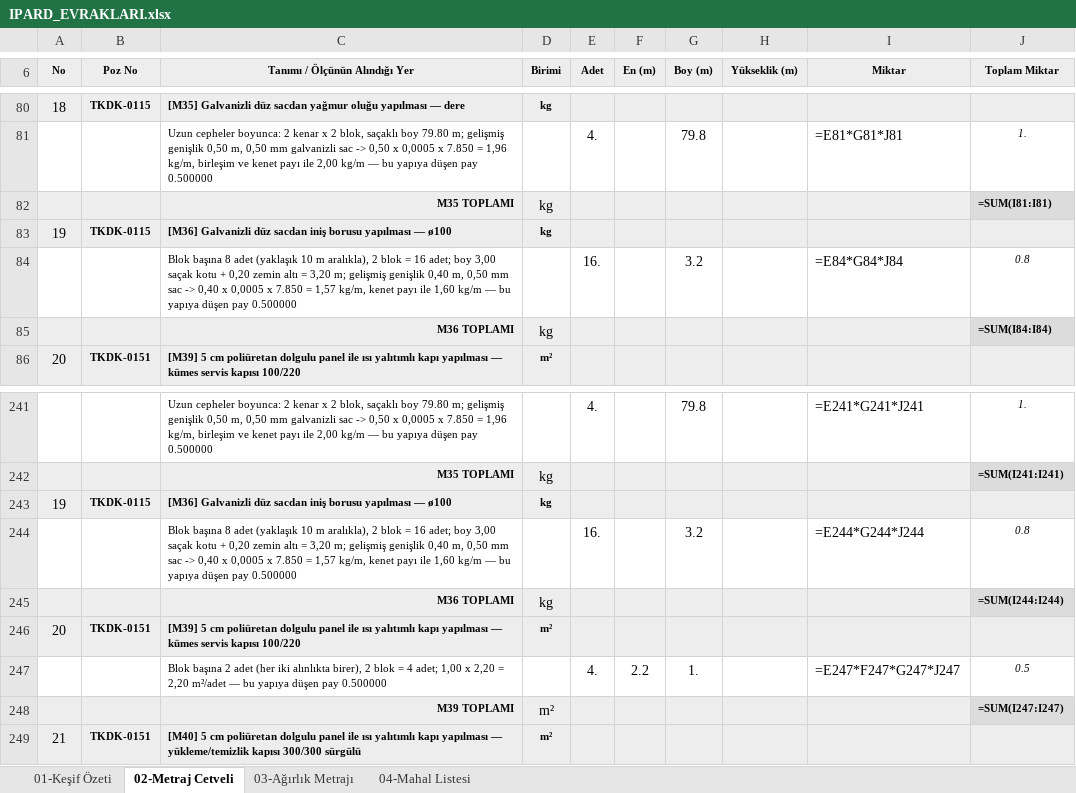
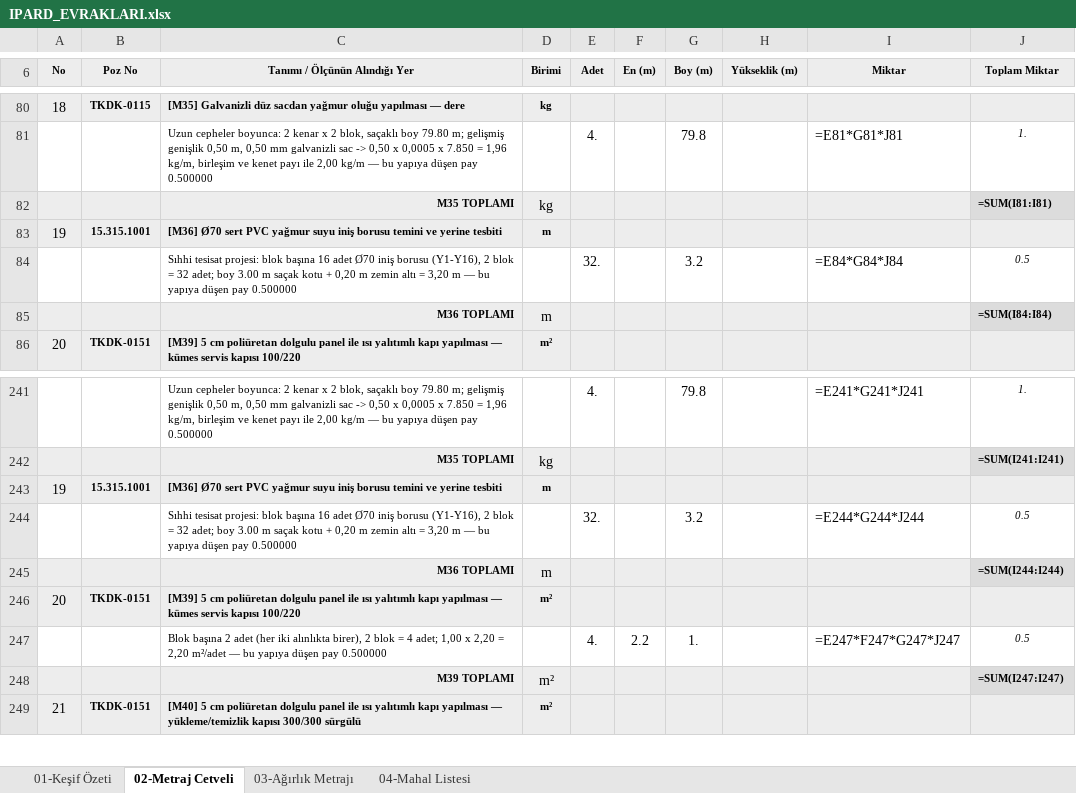
Before and after one commit to mahmuttari/Yonetmelik-araclari, an Excel workbook: belgeler/IPARD_EVRAKLARI.xlsx, sheet 02-Metraj Cetveli, drawn as a sheet; only a part is shown, gaps mark what is left out; values as stored, in another font and other column widths than the file's, no borders; formulas without a stored value are shown as written; removed rows and columns are numbered as before the commit, all else as after; the diff names each change by its address in the sheet, - before the commit and + after, or states it on an @@ line.

```diff
--- a/belgeler/IPARD_EVRAKLARI.xlsx (sheet 02-Metraj Cetveli)
+++ b/belgeler/IPARD_EVRAKLARI.xlsx (sheet 02-Metraj Cetveli)
-B83 (Poz No): TKDK-0115
+B83 (Poz No): 15.315.1001
-C83 (Tanımı / Ölçünün Alındığı Yer): [M36] Galvanizli düz sacdan iniş borusu yapılması — ø100
+C83 (Tanımı / Ölçünün Alındığı Yer): [M36] Ø70 sert PVC yağmur suyu iniş borusu temini ve yerine tesbiti
-D83 (Birimi): kg
+D83 (Birimi): m
-row 84:  |  | Blok başına 8 adet (yaklaşık 10 m aralıkla), 2 blok = 16 adet; boy 3,00 saçak kotu + 0,20 zemin altı = 3,20 m; gelişmiş genişlik 0,40 m, 0,50 mm sac -> 0,40 x 0,0005 x 7.850 = 1,57 kg/m, kenet payı ile 1,60 kg/m — bu yapıya düşen pay 0.500000 |  | 16. |  | 3.2 |  | =E84*G84*J84 | 0.8
+row 84:  |  | Sıhhi tesisat projesi: blok başına 16 adet Ø70 iniş borusu (Y1-Y16), 2 blok = 32 adet; boy 3.00 m saçak kotu + 0,20 m zemin altı = 3,20 m — bu yapıya düşen pay 0.500000 |  | 32. |  | 3.2 |  | =E84*G84*J84 | 0.5
-D85 (Birimi): kg
+D85 (Birimi): m
-B243 (Poz No): TKDK-0115
+B243 (Poz No): 15.315.1001
-C243 (Tanımı / Ölçünün Alındığı Yer): [M36] Galvanizli düz sacdan iniş borusu yapılması — ø100
+C243 (Tanımı / Ölçünün Alındığı Yer): [M36] Ø70 sert PVC yağmur suyu iniş borusu temini ve yerine tesbiti
-D243 (Birimi): kg
+D243 (Birimi): m
-row 244:  |  | Blok başına 8 adet (yaklaşık 10 m aralıkla), 2 blok = 16 adet; boy 3,00 saçak kotu + 0,20 zemin altı = 3,20 m; gelişmiş genişlik 0,40 m, 0,50 mm sac -> 0,40 x 0,0005 x 7.850 = 1,57 kg/m, kenet payı ile 1,60 kg/m — bu yapıya düşen pay 0.500000 |  | 16. |  | 3.2 |  | =E244*G244*J244 | 0.8
+row 244:  |  | Sıhhi tesisat projesi: blok başına 16 adet Ø70 iniş borusu (Y1-Y16), 2 blok = 32 adet; boy 3.00 m saçak kotu + 0,20 m zemin altı = 3,20 m — bu yapıya düşen pay 0.500000 |  | 32. |  | 3.2 |  | =E244*G244*J244 | 0.5
-D245 (Birimi): kg
+D245 (Birimi): m
```
Also changed, not shown: sheet 01-Keşif Özeti, belgeler/14_TEKLIFLER_MARFEN.xlsx, belgeler/15_KESIF_OZETLERI.xlsx, 45 other files.
